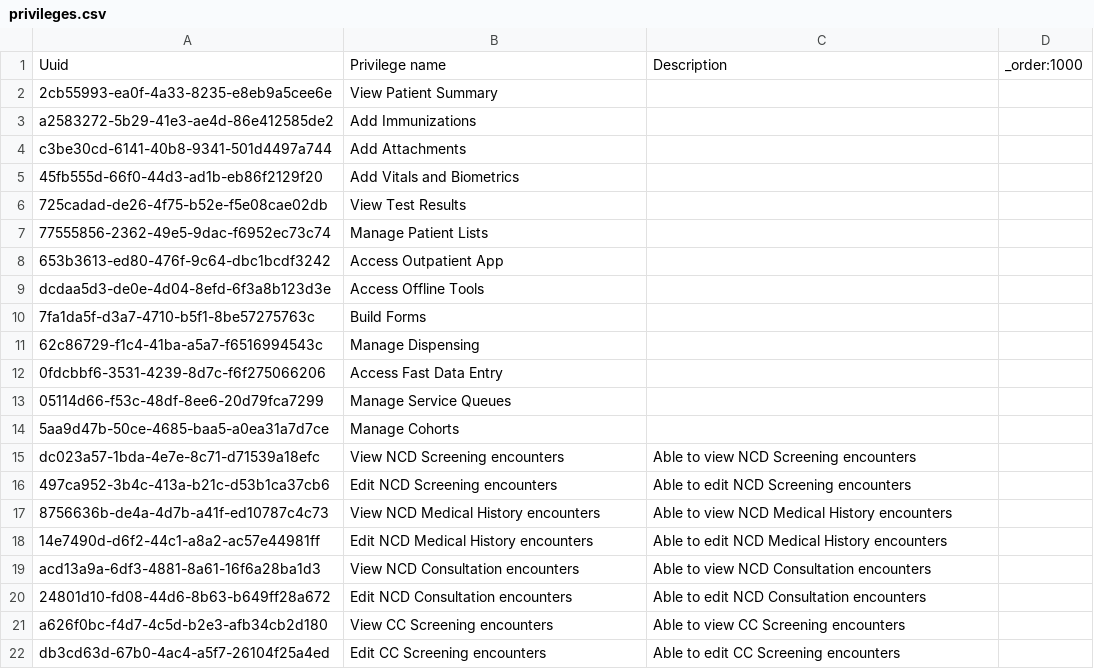
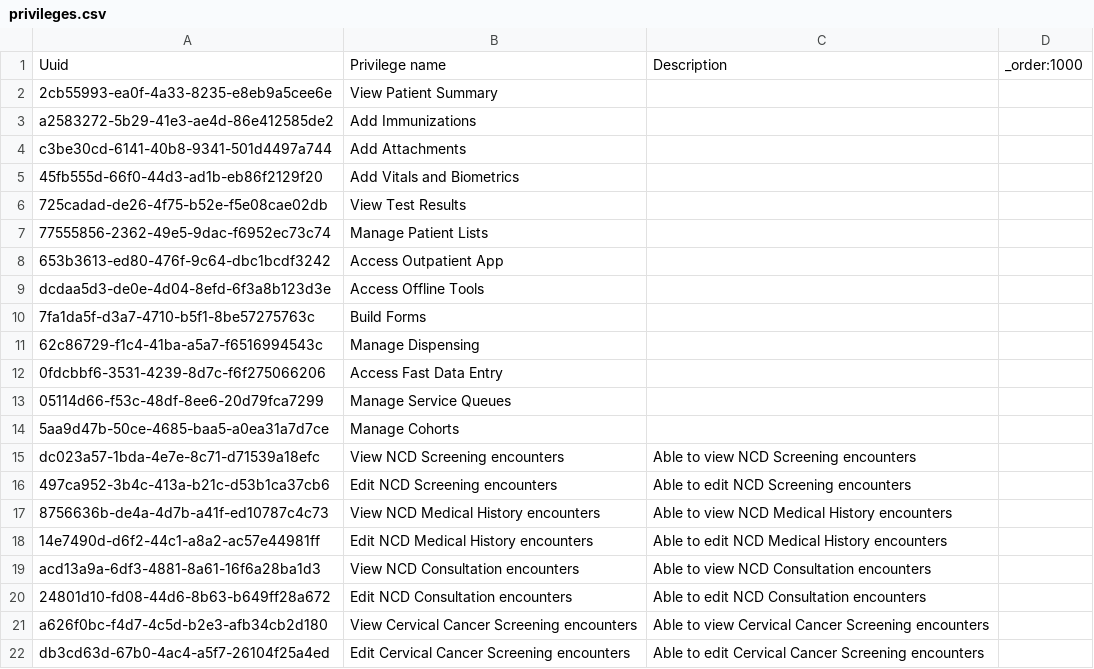
Before and after one commit to mekomsolutions/ozone-distro-cambodia, a CSV file: configs/openmrs_config/privileges/privileges.csv, drawn as a sheet.

```diff
--- a/configs/openmrs_config/privileges/privileges.csv
+++ b/configs/openmrs_config/privileges/privileges.csv
@@ -20,3 +20,3 @@ acd13a9a-6df3-4881-8a61-16f6a28ba1d3,View NCD Consultation encounters,Able to vi
 24801d10-fd08-44d6-8b63-b649ff28a672,Edit NCD Consultation encounters,Able to edit NCD Consultation encounters,,
-a626f0bc-f4d7-4c5d-b2e3-afb34cb2d180,View CC Screening encounters,Able to view CC Screening encounters,,
-db3cd63d-67b0-4ac4-a5f7-26104f25a4ed,Edit CC Screening encounters,Able to edit CC Screening encounters,,
+a626f0bc-f4d7-4c5d-b2e3-afb34cb2d180,View Cervical Cancer Screening encounters,Able to view Cervical Cancer Screening encounters,,
+db3cd63d-67b0-4ac4-a5f7-26104f25a4ed,Edit Cervical Cancer  Screening encounters,Able to edit Cervical Cancer Screening encounters,,
```
Also changed, not shown: configs/openmrs_config/encountertypes/encountertypes.csv, configs/openmrs_config/roles/roles.csv.
